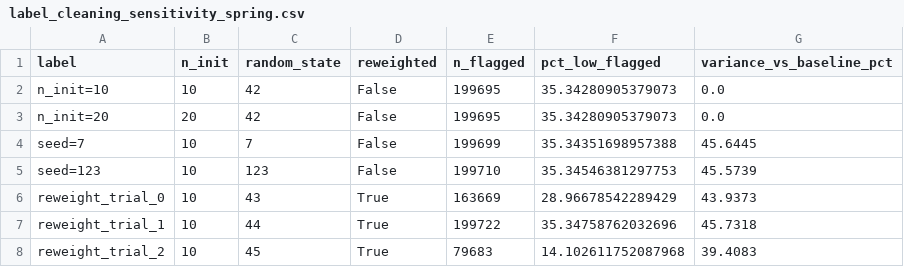
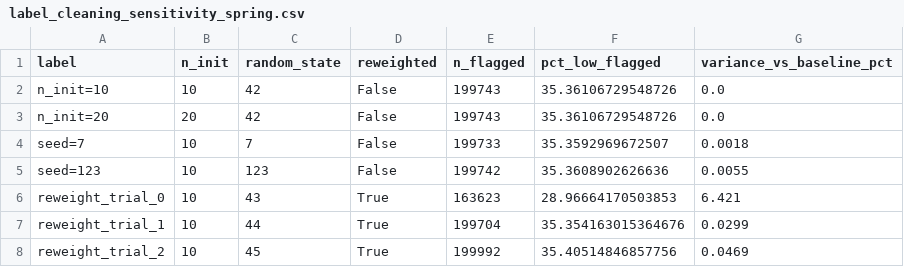
Before and after one commit to Racoo203/wildfire_risk_model, a CSV file: figures/label_cleaning_sensitivity_spring.csv, drawn as a sheet.

```diff
--- a/figures/label_cleaning_sensitivity_spring.csv
+++ b/figures/label_cleaning_sensitivity_spring.csv
@@ -1,8 +1,8 @@
 label,n_init,random_state,reweighted,n_flagged,pct_low_flagged,variance_vs_baseline_pct
-n_init=10,10,42,False,199695,35.34280905379073,0.0
-n_init=20,20,42,False,199695,35.34280905379073,0.0
-seed=7,10,7,False,199699,35.34351698957388,45.6445
-seed=123,10,123,False,199710,35.34546381297753,45.5739
-reweight_trial_0,10,43,True,163669,28.96678542289429,43.9373
-reweight_trial_1,10,44,True,199722,35.34758762032696,45.7318
-reweight_trial_2,10,45,True,79683,14.102611752087968,39.4083
+n_init=10,10,42,False,199743,35.36106729548726,0.0
+n_init=20,20,42,False,199743,35.36106729548726,0.0
+seed=7,10,7,False,199733,35.3592969672507,0.0018
+seed=123,10,123,False,199742,35.3608902626636,0.0055
+reweight_trial_0,10,43,True,163623,28.96664170503853,6.421
+reweight_trial_1,10,44,True,199704,35.354163015364676,0.0299
+reweight_trial_2,10,45,True,199992,35.40514846857756,0.0469
```
Also changed, not shown: figures/label_cleaning_sensitivity_fall.csv, figures/label_cleaning_sensitivity_summer.csv, 37 other files.
